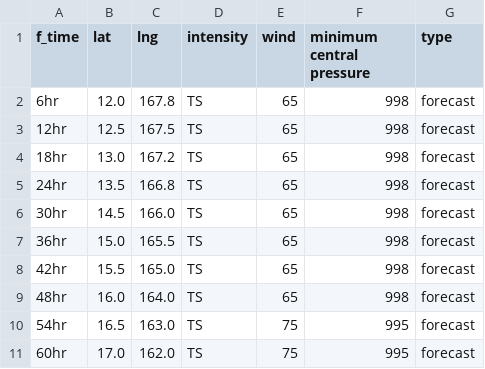
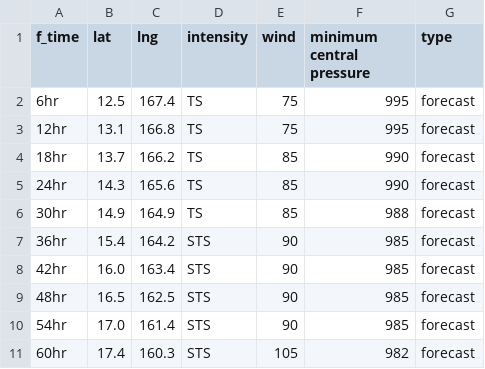
Before and after one commit to zax41006-bot/TC-Track, a CSV file: forecast_track_M.csv, drawn as a sheet; only a part is shown; the diff covers the shown part only.

Commit message:
Update forecast_track_M.csv

```diff
--- a/forecast_track_M.csv
+++ b/forecast_track_M.csv
@@ -1,11 +1,11 @@
 f_time,lat,lng,intensity,wind,minimum central pressure,type
-6hr,12.0,167.8,TS,65,998,forecast
-12hr,12.5,167.5,TS,65,998,forecast
-18hr,13.0,167.2,TS,65,998,forecast
-24hr,13.5,166.8,TS,65,998,forecast
-30hr,14.5,166.0,TS,65,998,forecast
-36hr,15.0,165.5,TS,65,998,forecast
-42hr,15.5,165.0,TS,65,998,forecast
-48hr,16.0,164.0,TS,65,998,forecast
-54hr,16.5,163.0,TS,75,995,forecast
-60hr,17.0,162.0,TS,75,995,forecast
+6hr,12.5,167.4,TS,75,995,forecast
+12hr,13.1,166.8,TS,75,995,forecast
+18hr,13.7,166.2,TS,85,990,forecast
+24hr,14.3,165.6,TS,85,990,forecast
+30hr,14.9,164.9,TS,85,988,forecast
+36hr,15.4,164.2,STS,90,985,forecast
+42hr,16.0,163.4,STS,90,985,forecast
+48hr,16.5,162.5,STS,90,985,forecast
+54hr,17.0,161.4,STS,90,985,forecast
+60hr,17.4,160.3,STS,105,982,forecast
```
Also changed, not shown: 50 edited cells elsewhere in this file.
